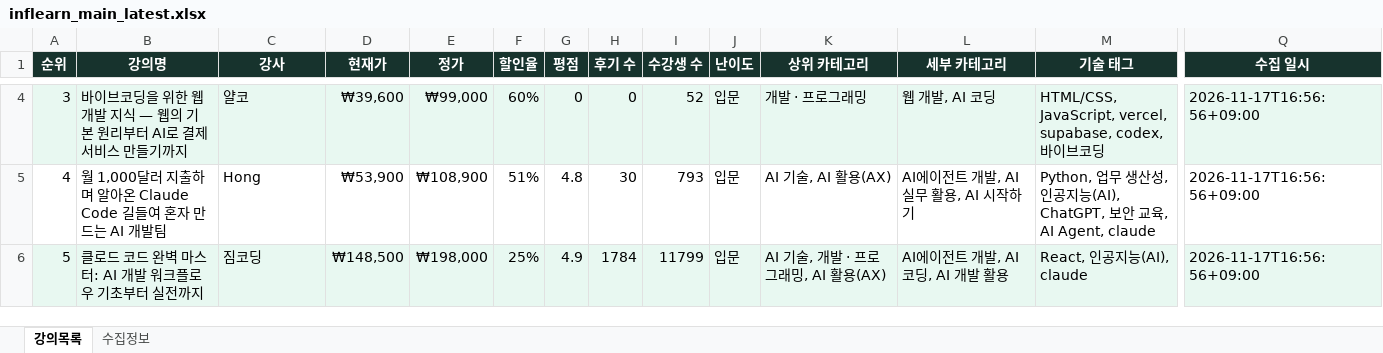
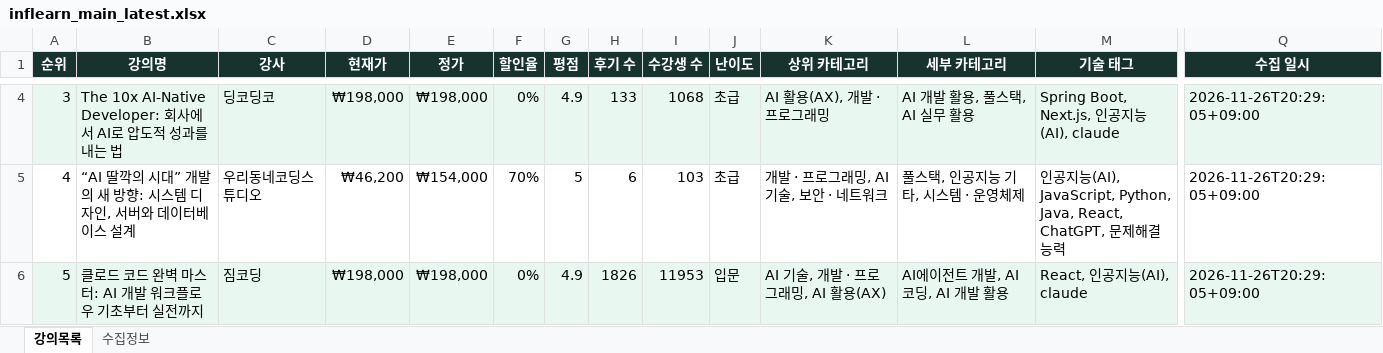
Before and after one commit to DongsooJung/dongsoojung.github.io, an Excel workbook: inflearn/output/inflearn_main_latest.xlsx, sheet 강의목록, drawn as a sheet; only a part is shown, gaps mark what is left out; values as stored, in another font and other column widths than the file's, no borders; the diff covers the shown part only; the diff names each change by its address in the sheet, - before the commit and + after, or states it on an @@ line.

```diff
--- a/inflearn/output/inflearn_main_latest.xlsx (sheet 강의목록)
+++ b/inflearn/output/inflearn_main_latest.xlsx (sheet 강의목록)
-B4 (강의명): 바이브코딩을 위한 웹 개발 지식 — 웹의 기본 원리부터 AI로 결제 서비스 만들기까지
+B4 (강의명): The 10x AI-Native Developer: 회사에서 AI로 압도적 성과를 내는 법
-C4 (강사): 얄코
+C4 (강사): 딩코딩코
-D4 (현재가): ₩39,600
+D4 (현재가): ₩198,000
-E4 (정가): ₩99,000
+E4 (정가): ₩198,000
-F4 (할인율): 60%
+F4 (할인율): 0%
-G4 (평점): 0
+G4 (평점): 4.9
-H4 (후기 수): 0
+H4 (후기 수): 133
-I4 (수강생 수): 52
+I4 (수강생 수): 1068
-J4:J5 (난이도): 입문
+J4:J5 (난이도): 초급
-K4 (상위 카테고리): 개발 · 프로그래밍
+K4 (상위 카테고리): AI 활용(AX), 개발 · 프로그래밍
-L4 (세부 카테고리): 웹 개발, AI 코딩
+L4 (세부 카테고리): AI 개발 활용, 풀스택, AI 실무 활용
-M4 (기술 태그): HTML/CSS, JavaScript, vercel, supabase, codex, 바이브코딩
+M4 (기술 태그): Spring Boot, Next.js, 인공지능(AI), claude
-Q4:Q6 (수집 일시): 2026-11-17T16:56:56+09:00
+Q4:Q6 (수집 일시): 2026-11-26T20:29:05+09:00
-B5 (강의명): 월 1,000달러 지출하며 알아온 Claude Code 길들여 혼자 만드는 AI 개발팀
+B5 (강의명): “AI 딸깍의 시대” 개발의 새 방향: 시스템 디자인, 서버와 데이터베이스 설계
-C5 (강사): Hong
+C5 (강사): 우리동네코딩스튜디오
-D5 (현재가): ₩53,900
+D5 (현재가): ₩46,200
-E5 (정가): ₩108,900
+E5 (정가): ₩154,000
-F5 (할인율): 51%
+F5 (할인율): 70%
-G5 (평점): 4.8
+G5 (평점): 5
-H5 (후기 수): 30
+H5 (후기 수): 6
-I5 (수강생 수): 793
+I5 (수강생 수): 103
-K5 (상위 카테고리): AI 기술, AI 활용(AX)
+K5 (상위 카테고리): 개발 · 프로그래밍, AI 기술, 보안 · 네트워크
-L5 (세부 카테고리): AI에이전트 개발, AI 실무 활용, AI 시작하기
+L5 (세부 카테고리): 풀스택, 인공지능 기타, 시스템 · 운영체제
-M5 (기술 태그): Python, 업무 생산성, 인공지능(AI), ChatGPT, 보안 교육, AI Agent, claude
+M5 (기술 태그): 인공지능(AI), JavaScript, Python, Java, React, ChatGPT, 문제해결능력
-D6 (현재가): ₩148,500
+D6 (현재가): ₩198,000
-F6 (할인율): 25%
+F6 (할인율): 0%
-H6 (후기 수): 1784
+H6 (후기 수): 1826
-I6 (수강생 수): 11799
+I6 (수강생 수): 11953
```
Also changed, not shown: 1551 edited cells elsewhere in this sheet, sheet 수집정보, 4 other files.
